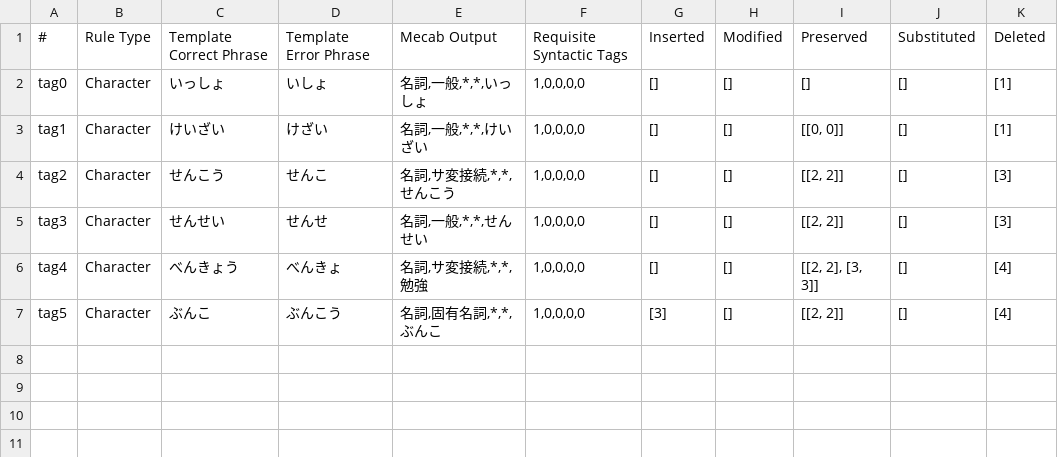
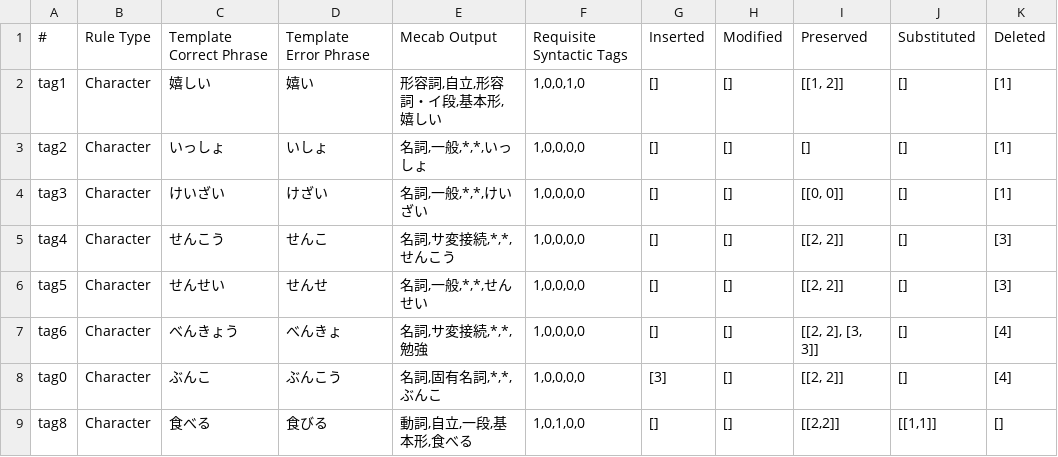
Before and after one commit to ahkimn/japanese_gec, a CSV file: data/rules/character.csv, drawn as a sheet.

```diff
--- a/data/rules/character.csv
+++ b/data/rules/character.csv
@@ -1,7 +1,9 @@
 #,Rule Type,Template Correct Phrase,Template Error Phrase,Mecab Output,Requisite Syntactic Tags,Inserted,Modified,Preserved,Substituted,Deleted
-tag0,Character,いっしょ,いしょ,"名詞,一般,*,*,いっしょ","1,0,0,0,0",[],[],[],[],[1]
-tag1,Character,けいざい,けざい,"名詞,一般,*,*,けいざい","1,0,0,0,0",[],[],"[[0, 0]]",[],[1]
-tag2,Character,せんこう,せんこ,"名詞,サ変接続,*,*,せんこう","1,0,0,0,0",[],[],"[[2, 2]]",[],[3]
-tag3,Character,せんせい,せんせ,"名詞,一般,*,*,せんせい","1,0,0,0,0",[],[],"[[2, 2]]",[],[3]
-tag4,Character,べんきょう,べんきょ,"名詞,サ変接続,*,*,勉強","1,0,0,0,0",[],[],"[[2, 2], [3, 3]]",[],[4]
-tag5,Character,ぶんこ,ぶんこう,"名詞,固有名詞,*,*,ぶんこ","1,0,0,0,0",[3],[],"[[2, 2]]",[],[4]
+tag1,Character,嬉しい,嬉い,"形容詞,自立,形容詞・イ段,基本形,嬉しい","1,0,0,1,0",[],[],"[[1, 2]]",[],[1]
+tag2,Character,いっしょ,いしょ,"名詞,一般,*,*,いっしょ","1,0,0,0,0",[],[],[],[],[1]
+tag3,Character,けいざい,けざい,"名詞,一般,*,*,けいざい","1,0,0,0,0",[],[],"[[0, 0]]",[],[1]
+tag4,Character,せんこう,せんこ,"名詞,サ変接続,*,*,せんこう","1,0,0,0,0",[],[],"[[2, 2]]",[],[3]
+tag5,Character,せんせい,せんせ,"名詞,一般,*,*,せんせい","1,0,0,0,0",[],[],"[[2, 2]]",[],[3]
+tag6,Character,べんきょう,べんきょ,"名詞,サ変接続,*,*,勉強","1,0,0,0,0",[],[],"[[2, 2], [3, 3]]",[],[4]
+tag0,Character,ぶんこ,ぶんこう,"名詞,固有名詞,*,*,ぶんこ","1,0,0,0,0",[3],[],"[[2, 2]]",[],[4]
+tag8,Character,食べる,食びる,"動詞,自立,一段,基本形,食べる","1,0,1,0,0",[],[],"[[2,2]]","[[1,1]]",[]
```
Also changed, not shown: data/rules/full.csv, 14 other files.
